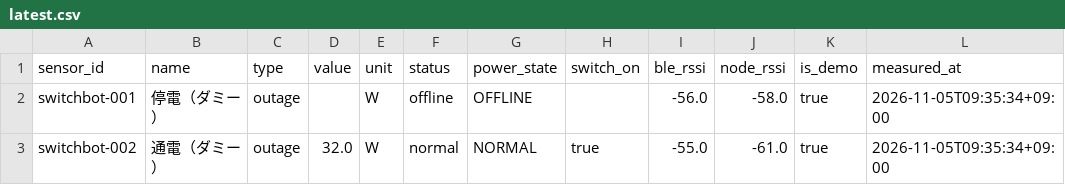
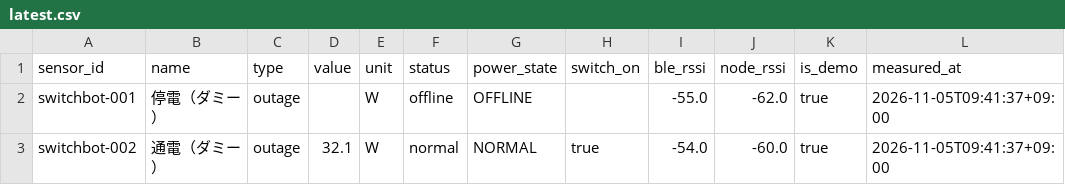
Before and after one commit to MOSA-github/power_outage_monitoring_system, a CSV file: docs/data/latest.csv, drawn as a sheet.

```diff
--- a/docs/data/latest.csv
+++ b/docs/data/latest.csv
@@ -1,3 +1,3 @@
 sensor_id,name,type,value,unit,status,power_state,switch_on,ble_rssi,node_rssi,is_demo,measured_at
-switchbot-001,停電（ダミー）,outage,,W,offline,OFFLINE,,-56.0,-58.0,true,2026-11-05T09:35:34+09:00
-switchbot-002,通電（ダミー）,outage,32.0,W,normal,NORMAL,true,-55.0,-61.0,true,2026-11-05T09:35:34+09:00
+switchbot-001,停電（ダミー）,outage,,W,offline,OFFLINE,,-55.0,-62.0,true,2026-11-05T09:41:37+09:00
+switchbot-002,通電（ダミー）,outage,32.1,W,normal,NORMAL,true,-54.0,-60.0,true,2026-11-05T09:41:37+09:00
```
Also changed, not shown: 2 other files.
